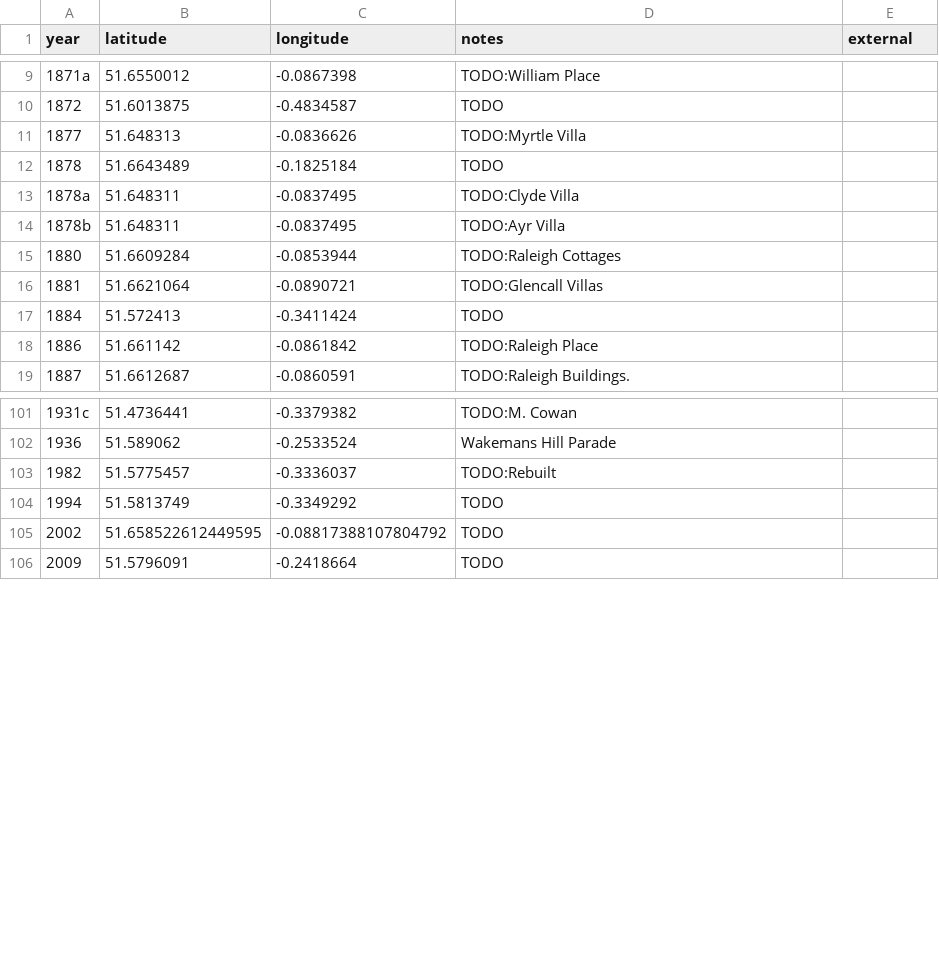
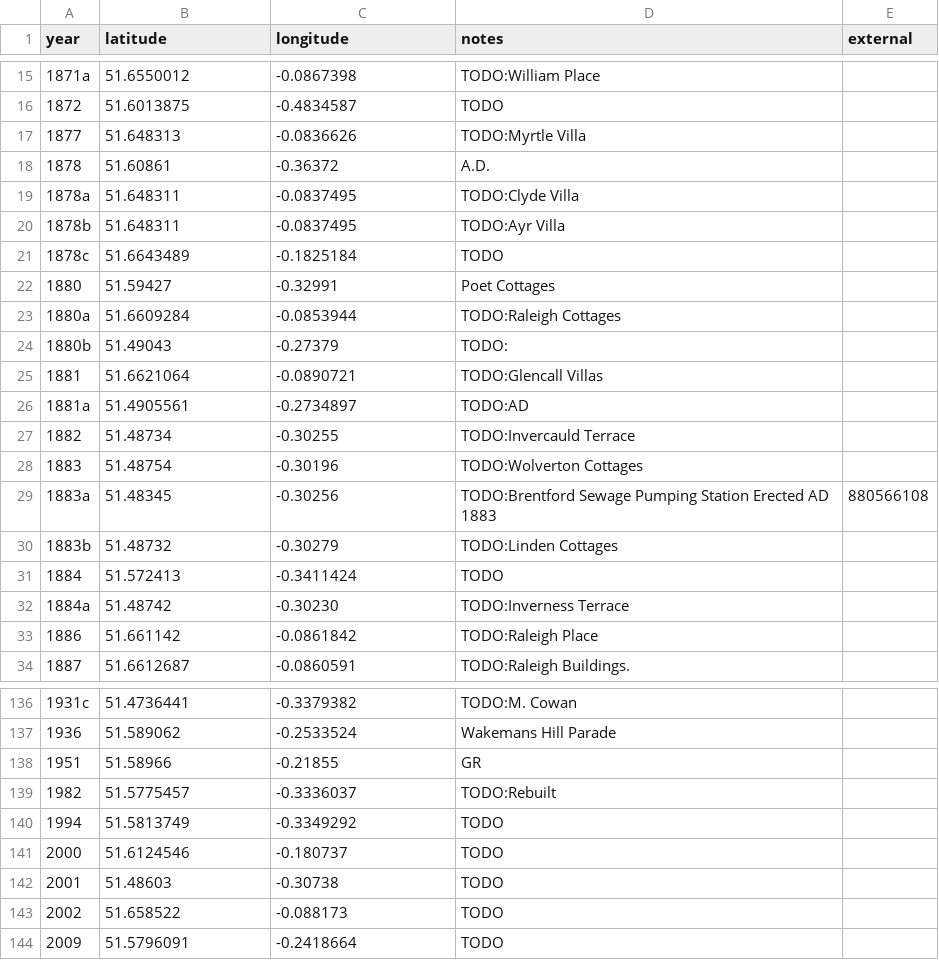
Before and after one commit to oobrien/year-on-facade, a CSV file: csv/Middlesex.csv, drawn as a sheet; only a part is shown, gaps mark what is left out; the diff covers the shown part only.

Commit message:
Add more Middlesex years

```diff
--- a/csv/Middlesex.csv
+++ b/csv/Middlesex.csv
@@ -11,8 +17,17 @@ year,latitude,longitude,notes,external
 1877,51.648313,-0.0836626,TODO:Myrtle Villa,
-1878,51.6643489,-0.1825184,TODO,
+1878,51.60861,-0.36372,A.D.,
 1878a,51.648311,-0.0837495,TODO:Clyde Villa,
 1878b,51.648311,-0.0837495,TODO:Ayr Villa,
-1880,51.6609284,-0.0853944,TODO:Raleigh Cottages,
+1878c,51.6643489,-0.1825184,TODO,
+1880,51.59427,-0.32991,Poet Cottages,
+1880a,51.6609284,-0.0853944,TODO:Raleigh Cottages,
+1880b,51.49043,-0.27379,TODO:,
 1881,51.6621064,-0.0890721,TODO:Glencall Villas,
+1881a,51.4905561,-0.2734897,TODO:AD,
+1882,51.48734,-0.30255,TODO:Invercauld Terrace,
+1883,51.48754,-0.30196,TODO:Wolverton Cottages,
+1883a,51.48345,-0.30256,TODO:Brentford Sewage Pumping Station Erected AD 1883,880566108
+1883b,51.48732,-0.30279,TODO:Linden Cottages,
 1884,51.572413,-0.3411424,TODO,
+1884a,51.48742,-0.30230,TODO:Inverness Terrace,
 1886,51.661142,-0.0861842,TODO:Raleigh Place,
@@ -102,5 +137,8 @@ year,latitude,longitude,notes,external
 1936,51.589062,-0.2533524,Wakemans Hill Parade,
+1951,51.58966,-0.21855,GR,
 1982,51.5775457,-0.3336037,TODO:Rebuilt,
 1994,51.5813749,-0.3349292,TODO,
-2002,51.658522612449595,-0.08817388107804792,TODO,
+2000,51.6124546,-0.180737,TODO,
+2001,51.48603,-0.30738,TODO,
+2002,51.658522,-0.088173,TODO,
 2009,51.5796091,-0.2418664,TODO,
```
Also changed, not shown: 26 added rows and 34 edited cells elsewhere in this file, 6 other files.
